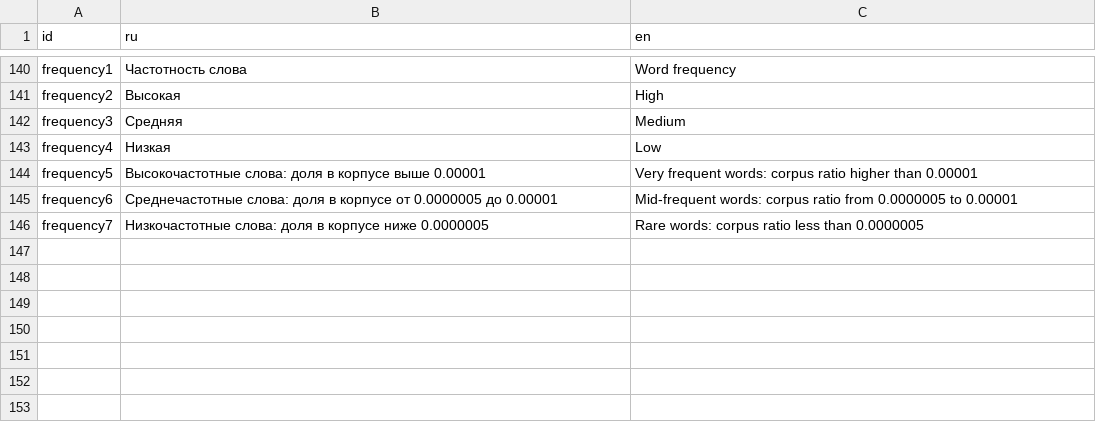
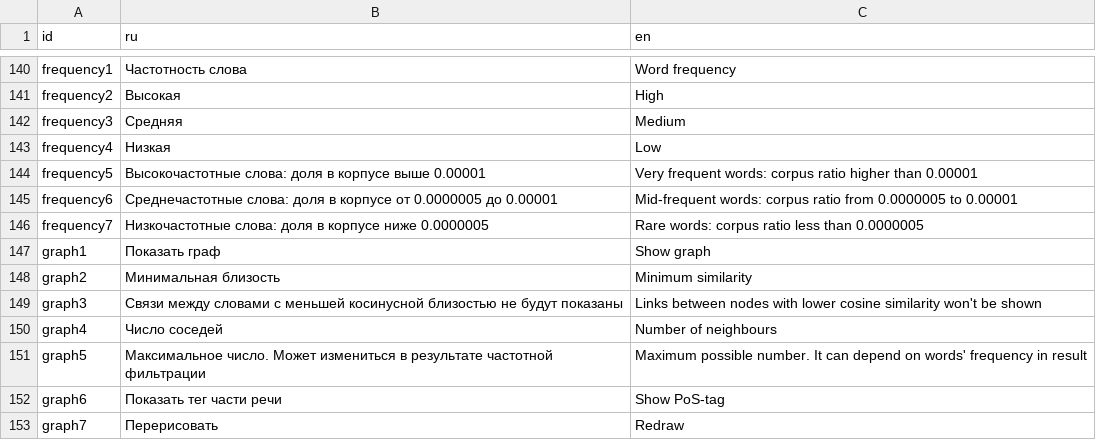
Before and after one commit to akutuzov/webvectors, a CSV file: strings.csv, drawn as a sheet; only a part is shown, gaps mark what is left out; the diff names each change by its address in the sheet, - before the commit and + after, or states it on an @@ line.

Commit message:
Add graph to wordpage.html

```diff
--- a/strings.csv
+++ b/strings.csv
+row 147: graph1 | Показать граф | Show graph
+row 148: graph2 | Минимальная близость | Minimum similarity
+row 149: graph3 | Связи между словами с меньшей косинусной близостью не будут показаны | Links between nodes with lower cosine similarity won't be shown
+row 150: graph4 | Число соседей | Number of neighbours
+row 151: graph5 | Максимальное число. Может измениться в результате частотной фильтрации | Maximum possible number. It can depend on words' frequency in result
+row 152: graph6 | Показать тег части речи | Show PoS-tag
+row 153: graph7 | Перерисовать | Redraw
```
Also changed, not shown: 11 other files.
